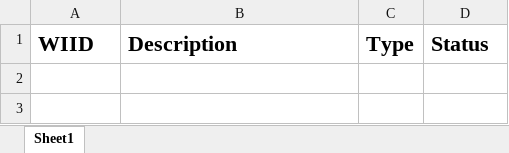
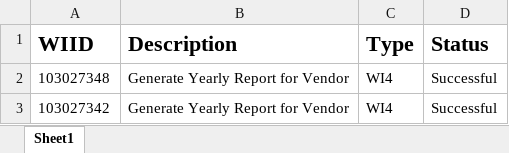
Before and after one commit to Gokula-Krishnan9991/UIPATH-Projects, an Excel workbook: Data/Output/Output.xlsx, sheet Sheet1, drawn as a sheet; values as stored, in another font and other column widths than the file's, no borders; the diff names each change by its address in the sheet, - before the commit and + after, or states it on an @@ line.

```diff
--- a/Data/Output/Output.xlsx (sheet Sheet1)
+++ b/Data/Output/Output.xlsx (sheet Sheet1)
+row 2: 103027348 | Generate Yearly Report for Vendor | WI4 | Successful
+row 3: 103027342 | Generate Yearly Report for Vendor | WI4 | Successful
```
Also changed, not shown: Data/Config.xlsx, Data/Input/Input.xlsx, 27 other files.
